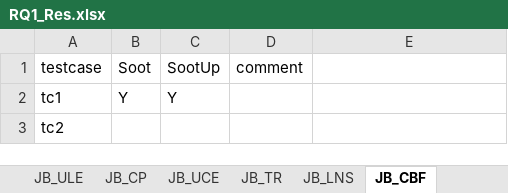
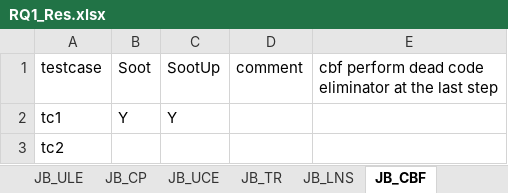
Before and after one commit to sahilagichani14/MSThesis, an Excel workbook: RQ1_Res.xlsx, sheet JB_CBF, drawn as a sheet; only a part is shown; values as stored, in another font and other column widths than the file's, no borders; the diff names each change by its address in the sheet, - before the commit and + after, or states it on an @@ line.

```diff
--- a/RQ1_Res.xlsx (sheet JB_CBF)
+++ b/RQ1_Res.xlsx (sheet JB_CBF)
-E1: (empty)
+E1: cbf perform dead code eliminator at the last step
```
Also changed, not shown: sheet JB_CP, 23 other files.
